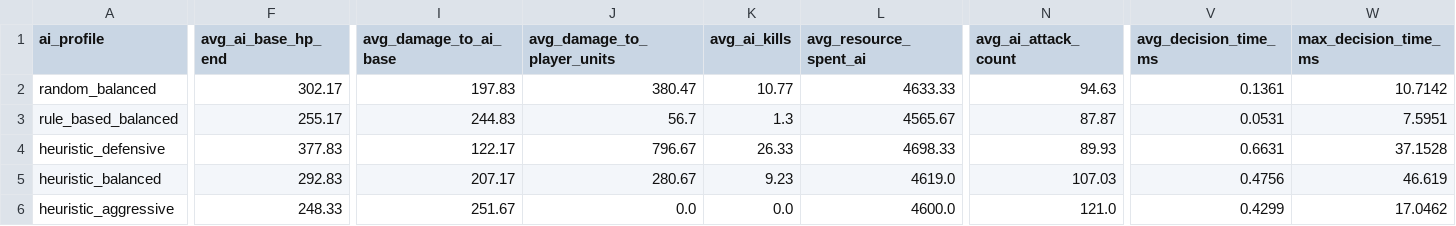
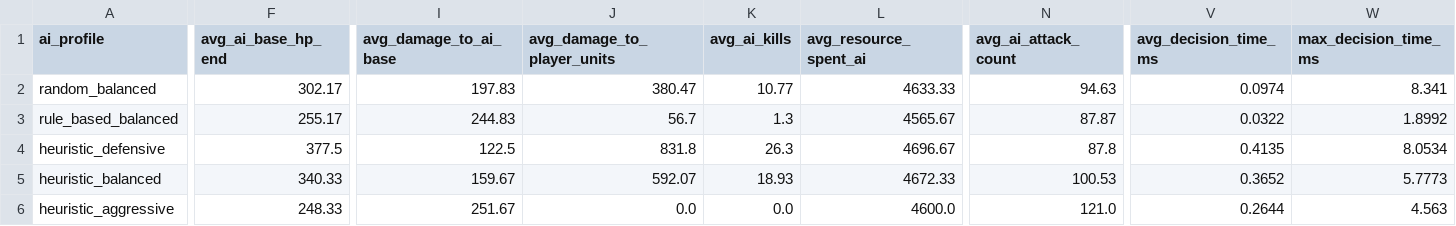
Before and after one commit to truonggiang22b/tower-defense-ai-agent, a CSV file: logs/experiments/ai_comparison_balanced_30.csv, drawn as a sheet; only a part is shown, gaps mark what is left out; the diff covers the shown part only; the diff names each change by its address in the sheet, - before the commit and + after, or states it on an @@ line.

```diff
--- a/logs/experiments/ai_comparison_balanced_30.csv
+++ b/logs/experiments/ai_comparison_balanced_30.csv
-V2 (avg_decision_time_ms): 0.1361
+V2 (avg_decision_time_ms): 0.0974
-W2 (max_decision_time_ms): 10.7142
+W2 (max_decision_time_ms): 8.341
-V3 (avg_decision_time_ms): 0.0531
+V3 (avg_decision_time_ms): 0.0322
-W3 (max_decision_time_ms): 7.5951
+W3 (max_decision_time_ms): 1.8992
-F4 (avg_ai_base_hp_end): 377.83
+F4 (avg_ai_base_hp_end): 377.5
-I4 (avg_damage_to_ai_base): 122.17
+I4 (avg_damage_to_ai_base): 122.5
-J4 (avg_damage_to_player_units): 796.67
+J4 (avg_damage_to_player_units): 831.8
-K4 (avg_ai_kills): 26.33
+K4 (avg_ai_kills): 26.3
-L4 (avg_resource_spent_ai): 4698.33
+L4 (avg_resource_spent_ai): 4696.67
-N4 (avg_ai_attack_count): 89.93
+N4 (avg_ai_attack_count): 87.8
-V4 (avg_decision_time_ms): 0.6631
+V4 (avg_decision_time_ms): 0.4135
-W4 (max_decision_time_ms): 37.1528
+W4 (max_decision_time_ms): 8.0534
-F5 (avg_ai_base_hp_end): 292.83
+F5 (avg_ai_base_hp_end): 340.33
-I5 (avg_damage_to_ai_base): 207.17
+I5 (avg_damage_to_ai_base): 159.67
-J5 (avg_damage_to_player_units): 280.67
+J5 (avg_damage_to_player_units): 592.07
-K5 (avg_ai_kills): 9.23
+K5 (avg_ai_kills): 18.93
-L5 (avg_resource_spent_ai): 4619.0
+L5 (avg_resource_spent_ai): 4672.33
-N5 (avg_ai_attack_count): 107.03
+N5 (avg_ai_attack_count): 100.53
-V5 (avg_decision_time_ms): 0.4756
+V5 (avg_decision_time_ms): 0.3652
-W5 (max_decision_time_ms): 46.619
+W5 (max_decision_time_ms): 5.7773
-V6 (avg_decision_time_ms): 0.4299
+V6 (avg_decision_time_ms): 0.2644
-W6 (max_decision_time_ms): 17.0462
+W6 (max_decision_time_ms): 4.563
```
Also changed, not shown: 11 edited cells elsewhere in this file, logs/experiments/ai_comparison_balanced_8.csv, 7 other files.
